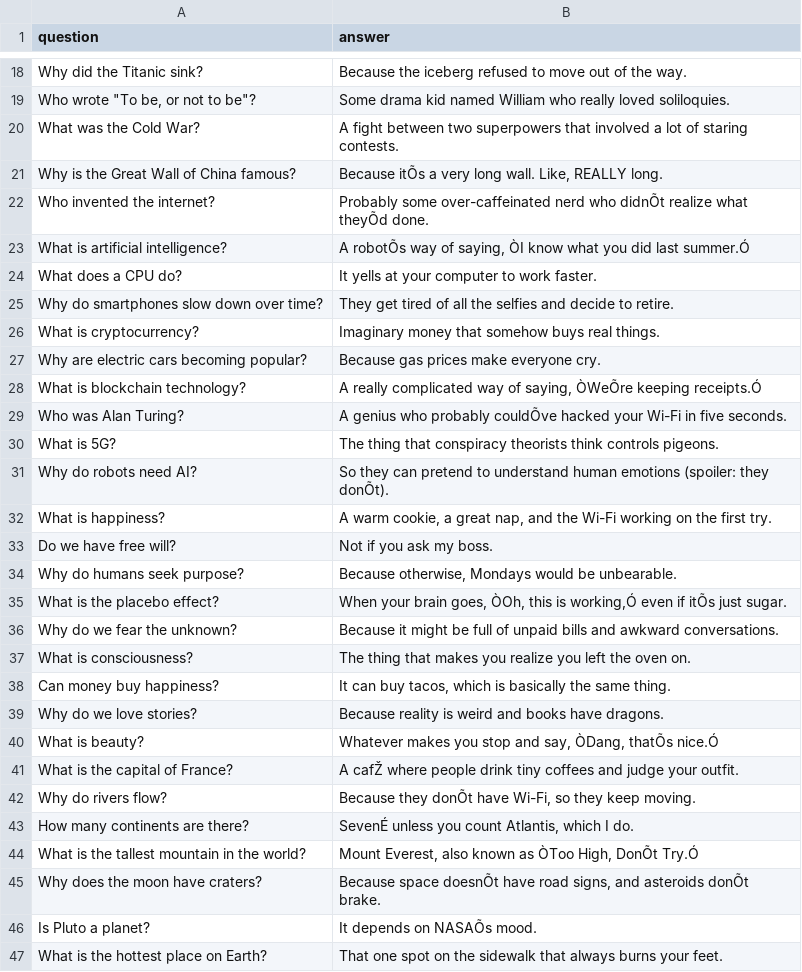
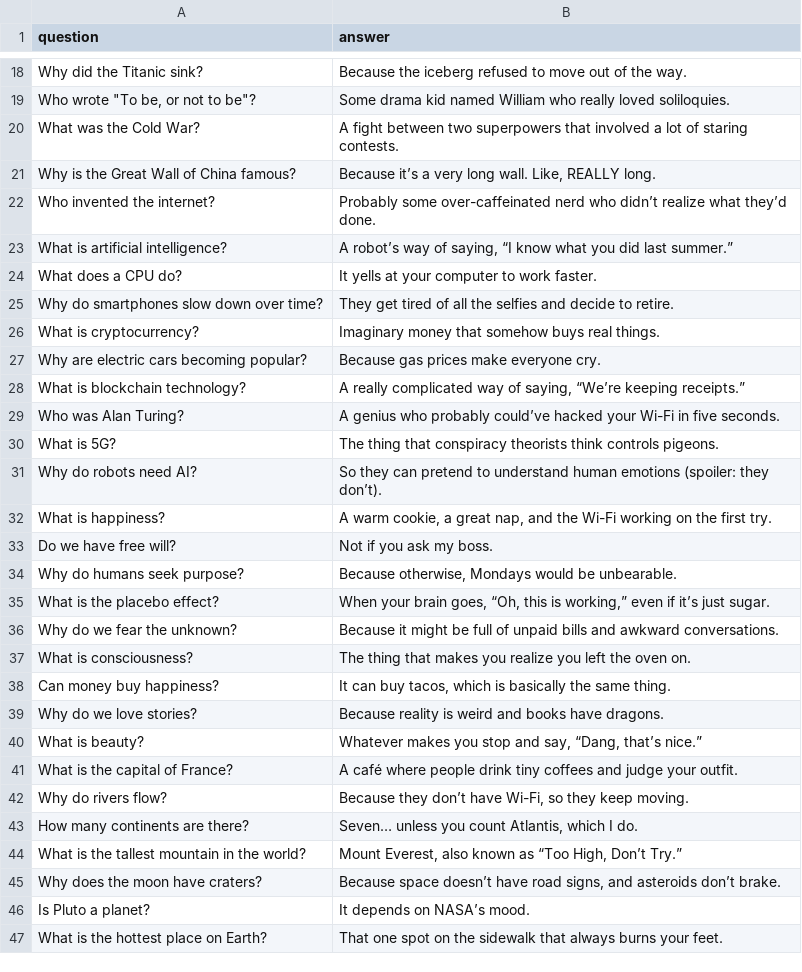
Before and after one commit to ferbcn/llamaFineTune, a CSV file: data/synthetic_nonsense200.csv, drawn as a sheet; only a part is shown, gaps mark what is left out; the diff covers the shown part only; the diff names each change by its address in the sheet, - before the commit and + after, or states it on an @@ line.

Commit message:
data utf-8

```diff
--- a/data/synthetic_nonsense200.csv
+++ b/data/synthetic_nonsense200.csv
-B21 (answer): Because itÕs a very…
+B21 (answer): Because it’s a very…
-B22 (answer): …nerd who didnÕt realize what theyÕd done.
+B22 (answer): …nerd who didn’t realize what they’d done.
-B23 (answer): A robotÕs way of saying, ÒI know what you did last summer.Ó
+B23 (answer): A robot’s way of saying, “I know what you did last summer.”
-B28 (answer): …of saying, ÒWeÕre keeping receipts.Ó
+B28 (answer): …of saying, “We’re keeping receipts.”
-B29 (answer): …who probably couldÕve hacked your…
+B29 (answer): …who probably could’ve hacked your…
-B31 (answer): …(spoiler: they donÕt).
+B31 (answer): …(spoiler: they don’t).
-B35 (answer): …brain goes, ÒOh, this is working,Ó even if itÕs just sugar.
+B35 (answer): …brain goes, “Oh, this is working,” even if it’s just sugar.
-B40 (answer): …and say, ÒDang, thatÕs nice.Ó
+B40 (answer): …and say, “Dang, that’s nice.”
-B41 (answer): A cafŽ where people…
+B41 (answer): A café where people…
-B42 (answer): Because they donÕt have Wi-Fi,…
+B42 (answer): Because they don’t have Wi-Fi,…
-B43 (answer): SevenÉ unless you count Atlantis, which I do.
+B43 (answer): Seven… unless you count Atlantis, which I do.
-B44 (answer): …known as ÒToo High, DonÕt Try.Ó
+B44 (answer): …known as “Too High, Don’t Try.”
-B45 (answer): Because space doesnÕt have road signs, and asteroids donÕt brake.
+B45 (answer): Because space doesn’t have road signs, and asteroids don’t brake.
-B46 (answer): It depends on NASAÕs mood.
+B46 (answer): It depends on NASA’s mood.
```
Also changed, not shown: 72 edited cells elsewhere in this file.
